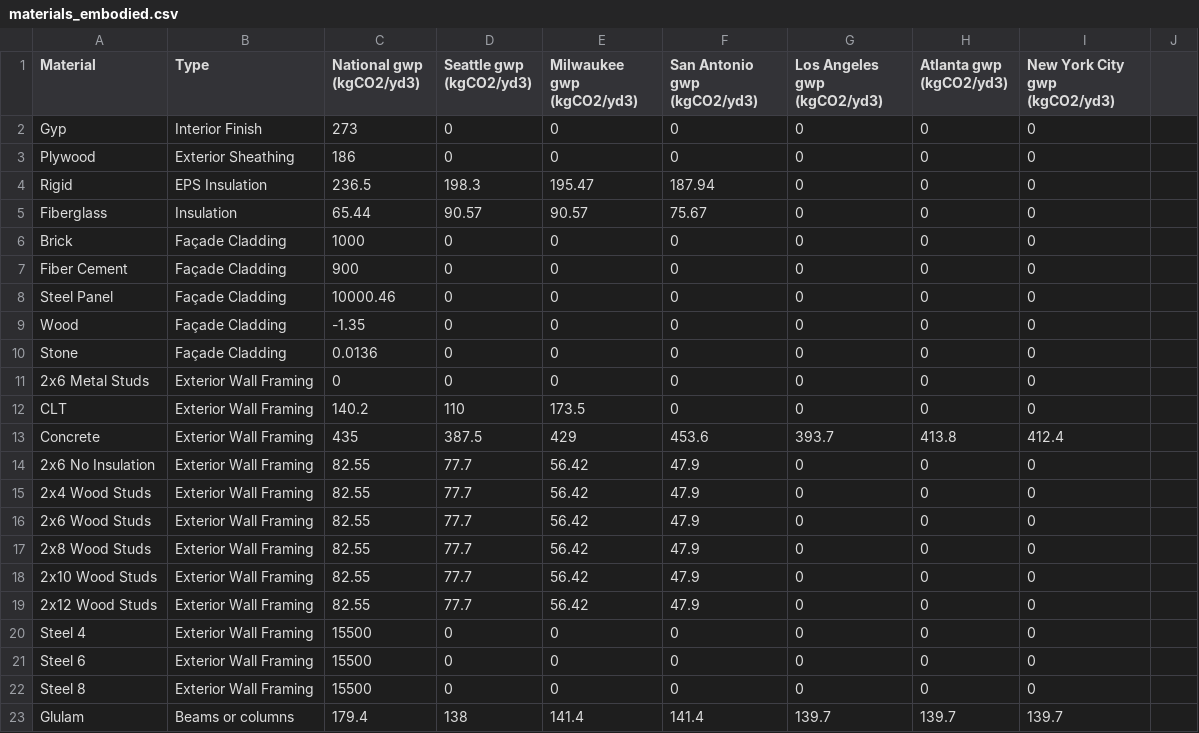
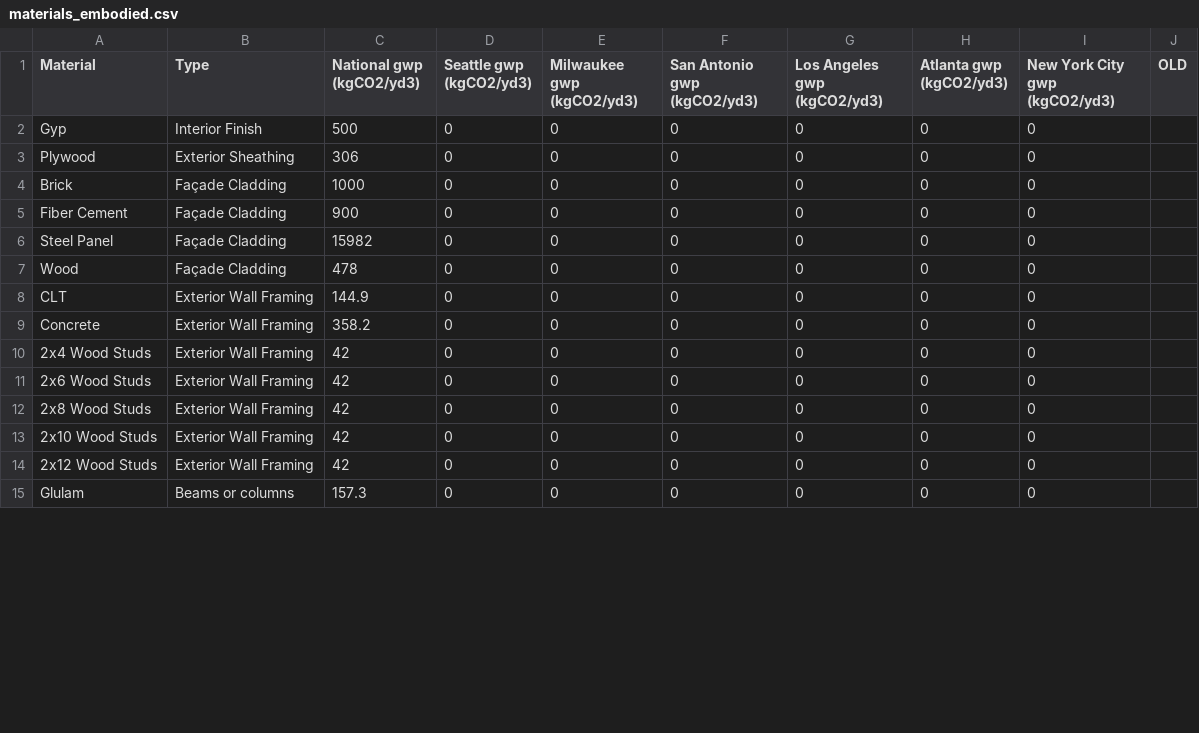
Before and after one commit to UW-Design-Technology/carbon_tool, a CSV file: data/materials/materials_embodied.csv, drawn as a sheet; only a part is shown; the diff covers the shown part only.

Commit message:
updated embodied data

```diff
--- a/data/materials/materials_embodied.csv
+++ b/data/materials/materials_embodied.csv
@@ -1,5 +1,3 @@
-Material,Type,National gwp (kgCO2/yd3),Seattle gwp (kgCO2/yd3),Milwaukee gwp (kgCO2/yd3),San Antonio gwp (kgCO2/yd3),Los Angeles gwp (kgCO2/yd3),Atlanta gwp (kgCO2/yd3),New York City gwp (kgCO2/yd3)
-Gyp,Interior Finish,273,0,0,0,0,0,0
-Plywood,Exterior Sheathing,186,0,0,0,0,0,0
-Rigid,EPS Insulation,236.5,198.3,195.47,187.94,0,0,0
-Fiberglass,Insulation,65.44,90.57,90.57,75.67,0,0,0
+Material,Type,National gwp (kgCO2/yd3),Seattle gwp (kgCO2/yd3),Milwaukee gwp (kgCO2/yd3),San Antonio gwp (kgCO2/yd3),Los Angeles gwp (kgCO2/yd3),Atlanta gwp (kgCO2/yd3),New York City gwp (kgCO2/yd3),OLD
+Gyp,Interior Finish,500,0,0,0,0,0,0,
+Plywood,Exterior Sheathing,306,0,0,0,0,0,0,
@@ -8,16 +6,10 @@ Fiber Cement,Façade Cladding,900,0,0,0,0,0,0
-Steel Panel,Façade Cladding,10000.46,0,0,0,0,0,0
-Wood,Façade Cladding,-1.35,0,0,0,0,0,0
-Stone,Façade Cladding,0.0136,0,0,0,0,0,0
-2x6 Metal Studs,Exterior Wall Framing,0,0,0,0,0,0,0
-CLT,Exterior Wall Framing,140.2,110,173.5,0,0,0,0
-Concrete,Exterior Wall Framing,435,387.5,429,453.6,393.7,413.8,412.4
-2x6 No Insulation,Exterior Wall Framing,82.55,77.7,56.42,47.9,0,0,0
-2x4 Wood Studs,Exterior Wall Framing,82.55,77.7,56.42,47.9,0,0,0
-2x6 Wood Studs,Exterior Wall Framing,82.55,77.7,56.42,47.9,0,0,0
-2x8 Wood Studs,Exterior Wall Framing,82.55,77.7,56.42,47.9,0,0,0
-2x10 Wood Studs,Exterior Wall Framing,82.55,77.7,56.42,47.9,0,0,0
-2x12 Wood Studs,Exterior Wall Framing,82.55,77.7,56.42,47.9,0,0,0
-Steel 4,Exterior Wall Framing,15500,0,0,0,0,0,0
-Steel 6,Exterior Wall Framing,15500,0,0,0,0,0,0
-Steel 8,Exterior Wall Framing,15500,0,0,0,0,0,0
-Glulam,Beams or columns,179.4,138,141.4,141.4,139.7,139.7,139.7
+Steel Panel,Façade Cladding,15982,0,0,0,0,0,0,
+Wood,Façade Cladding,478,0,0,0,0,0,0,
+CLT,Exterior Wall Framing,144.9,0,0,0,0,0,0,
+Concrete,Exterior Wall Framing,358.2,0,0,0,0,0,0,
+2x4 Wood Studs,Exterior Wall Framing,42,0,0,0,0,0,0,
+2x6 Wood Studs,Exterior Wall Framing,42,0,0,0,0,0,0,
+2x8 Wood Studs,Exterior Wall Framing,42,0,0,0,0,0,0,
+2x10 Wood Studs,Exterior Wall Framing,42,0,0,0,0,0,0,
+2x12 Wood Studs,Exterior Wall Framing,42,0,0,0,0,0,0,
+Glulam,Beams or columns,157.3,0,0,0,0,0,0,
```
Also changed, not shown: 2 added rows, 3 removed rows and 28 edited cells elsewhere in this file, 4 other files.
